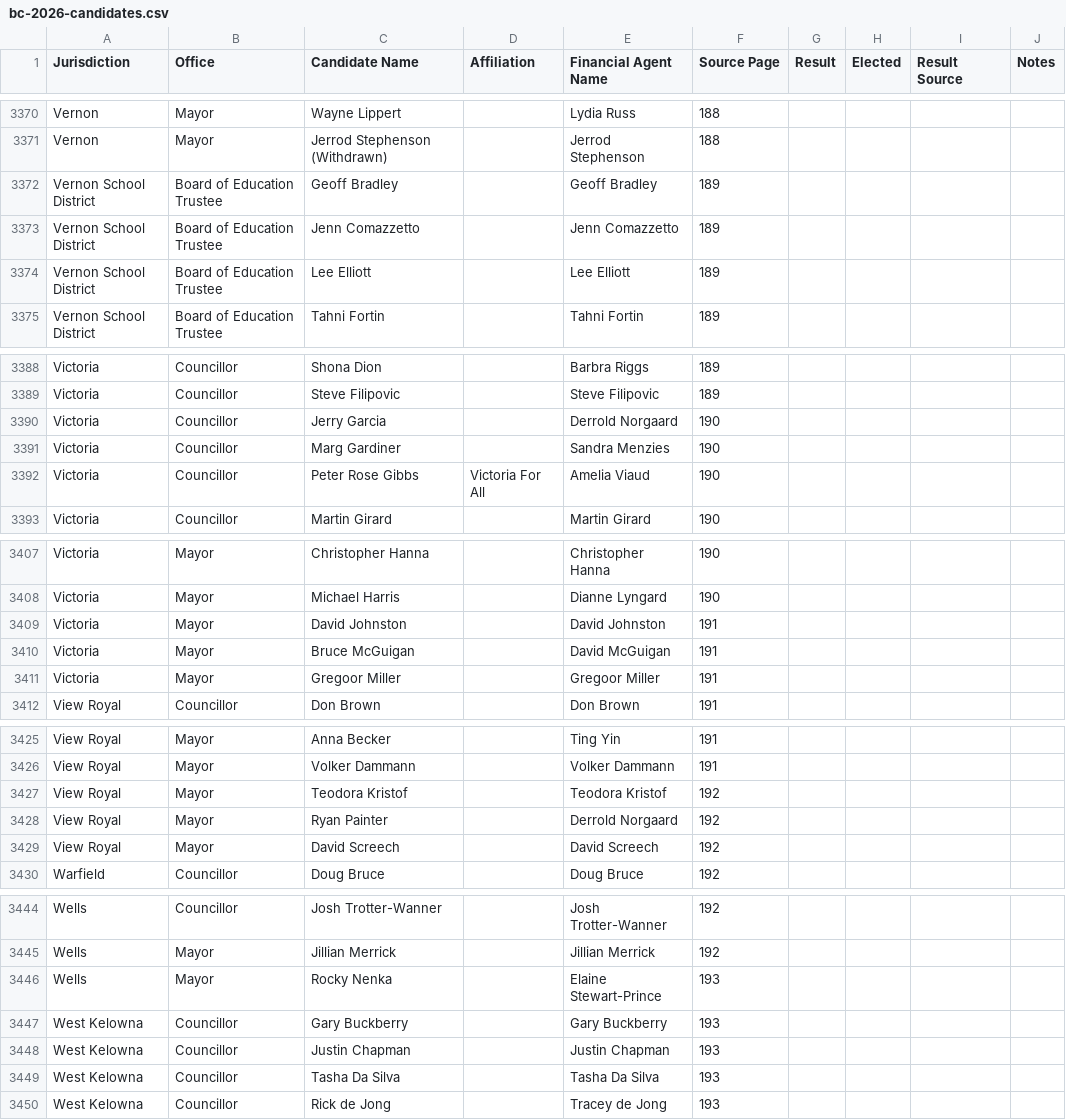
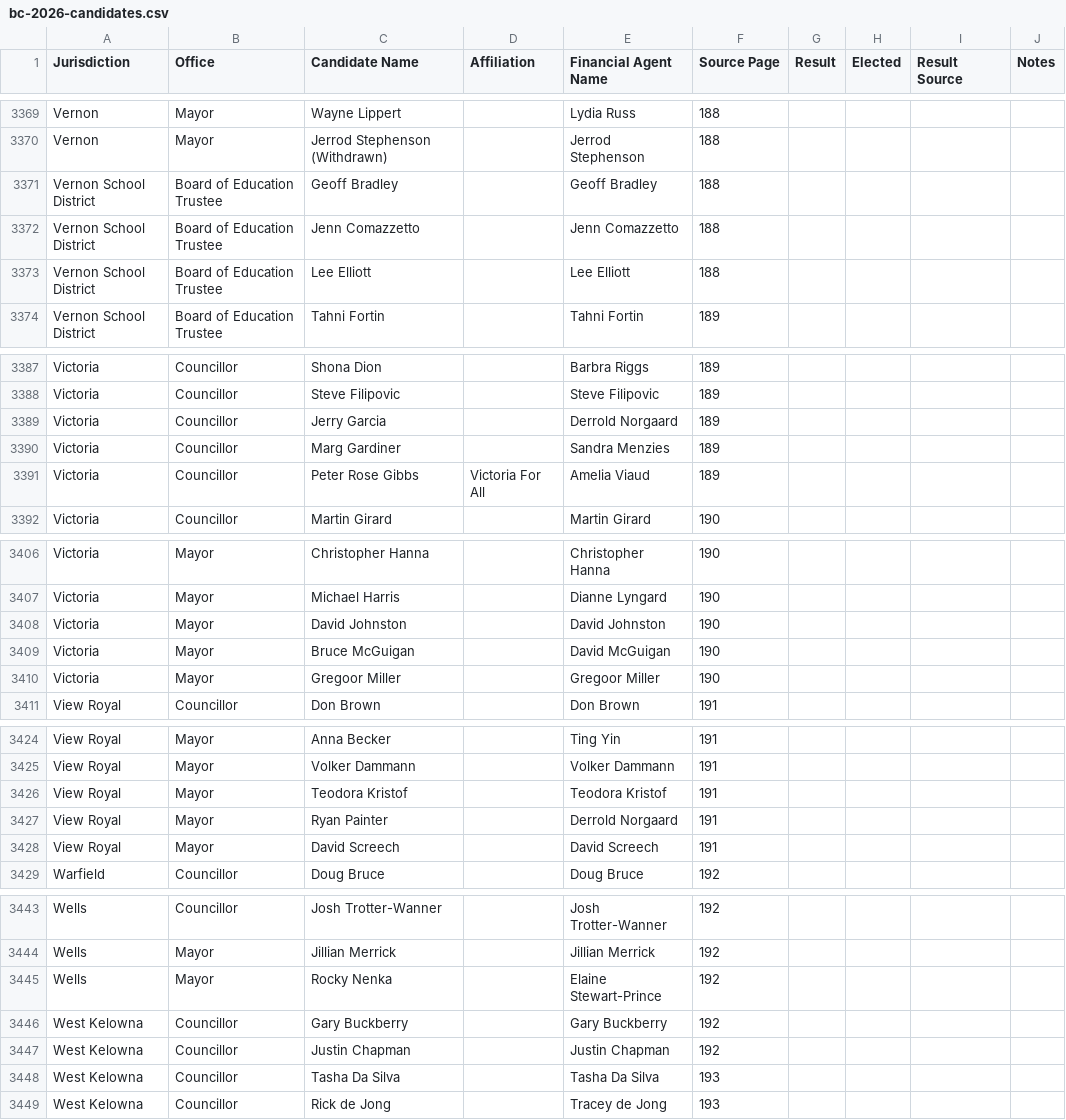
Before and after one commit to Hayzee28/bc2026-election-database, a CSV file: bc-2026-candidates.csv, drawn as a sheet; only a part is shown, gaps mark what is left out; the diff covers the shown part only.

```diff
--- a/bc-2026-candidates.csv
+++ b/bc-2026-candidates.csv
@@ -3371,5 +3370,5 @@ Vernon,Mayor,Wayne Lippert,,Lydia Russ,188,,,,
 Vernon,Mayor,Jerrod Stephenson (Withdrawn),,Jerrod Stephenson,188,,,,
-Vernon School District,Board of Education Trustee,Geoff Bradley,,Geoff Bradley,189,,,,
-Vernon School District,Board of Education Trustee,Jenn Comazzetto,,Jenn Comazzetto,189,,,,
-Vernon School District,Board of Education Trustee,Lee Elliott,,Lee Elliott,189,,,,
+Vernon School District,Board of Education Trustee,Geoff Bradley,,Geoff Bradley,188,,,,
+Vernon School District,Board of Education Trustee,Jenn Comazzetto,,Jenn Comazzetto,188,,,,
+Vernon School District,Board of Education Trustee,Lee Elliott,,Lee Elliott,188,,,,
 Vernon School District,Board of Education Trustee,Tahni Fortin,,Tahni Fortin,189,,,,
@@ -3389,5 +3388,5 @@ Victoria,Councillor,Shona Dion,,Barbra Riggs,189,,,,
 Victoria,Councillor,Steve Filipovic,,Steve Filipovic,189,,,,
-Victoria,Councillor,Jerry Garcia,,Derrold Norgaard,190,,,,
-Victoria,Councillor,Marg Gardiner,,Sandra Menzies,190,,,,
-Victoria,Councillor,Peter Rose Gibbs,Victoria For All,Amelia Viaud,190,,,,
+Victoria,Councillor,Jerry Garcia,,Derrold Norgaard,189,,,,
+Victoria,Councillor,Marg Gardiner,,Sandra Menzies,189,,,,
+Victoria,Councillor,Peter Rose Gibbs,Victoria For All,Amelia Viaud,189,,,,
 Victoria,Councillor,Martin Girard,,Martin Girard,190,,,,
@@ -3408,5 +3407,5 @@ Victoria,Mayor,Christopher Hanna,,Christopher Hanna,190,,,,
 Victoria,Mayor,Michael Harris,,Dianne Lyngard,190,,,,
-Victoria,Mayor,David Johnston,,David Johnston,191,,,,
-Victoria,Mayor,Bruce McGuigan,,David McGuigan,191,,,,
-Victoria,Mayor,Gregoor Miller,,Gregoor Miller,191,,,,
+Victoria,Mayor,David Johnston,,David Johnston,190,,,,
+Victoria,Mayor,Bruce McGuigan,,David McGuigan,190,,,,
+Victoria,Mayor,Gregoor Miller,,Gregoor Miller,190,,,,
 View Royal,Councillor,Don Brown,,Don Brown,191,,,,
@@ -3426,5 +3425,5 @@ View Royal,Mayor,Anna Becker,,Ting Yin,191,,,,
 View Royal,Mayor,Volker Dammann,,Volker Dammann,191,,,,
-View Royal,Mayor,Teodora Kristof,,Teodora Kristof,192,,,,
-View Royal,Mayor,Ryan Painter,,Derrold Norgaard,192,,,,
-View Royal,Mayor,David Screech,,David Screech,192,,,,
+View Royal,Mayor,Teodora Kristof,,Teodora Kristof,191,,,,
+View Royal,Mayor,Ryan Painter,,Derrold Norgaard,191,,,,
+View Royal,Mayor,David Screech,,David Screech,191,,,,
 Warfield,Councillor,Doug Bruce,,Doug Bruce,192,,,,
@@ -3445,5 +3444,5 @@ Wells,Councillor,Josh Trotter-Wanner,,Josh Trotter-Wanner,192,,,,
 Wells,Mayor,Jillian Merrick,,Jillian Merrick,192,,,,
-Wells,Mayor,Rocky Nenka,,Elaine Stewart-Prince,193,,,,
-West Kelowna,Councillor,Gary Buckberry,,Gary Buckberry,193,,,,
-West Kelowna,Councillor,Justin Chapman,,Justin Chapman,193,,,,
+Wells,Mayor,Rocky Nenka,,Elaine Stewart-Prince,192,,,,
+West Kelowna,Councillor,Gary Buckberry,,Gary Buckberry,192,,,,
+West Kelowna,Councillor,Justin Chapman,,Justin Chapman,192,,,,
 West Kelowna,Councillor,Tasha Da Silva,,Tasha Da Silva,193,,,,
```
Also changed, not shown: 1 removed row and 90 edited cells elsewhere in this file, 11 other files.
